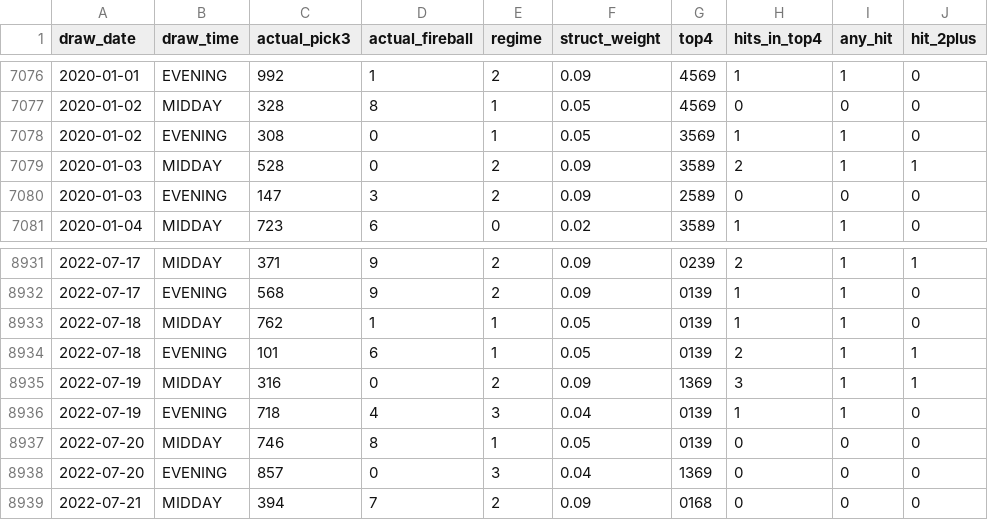
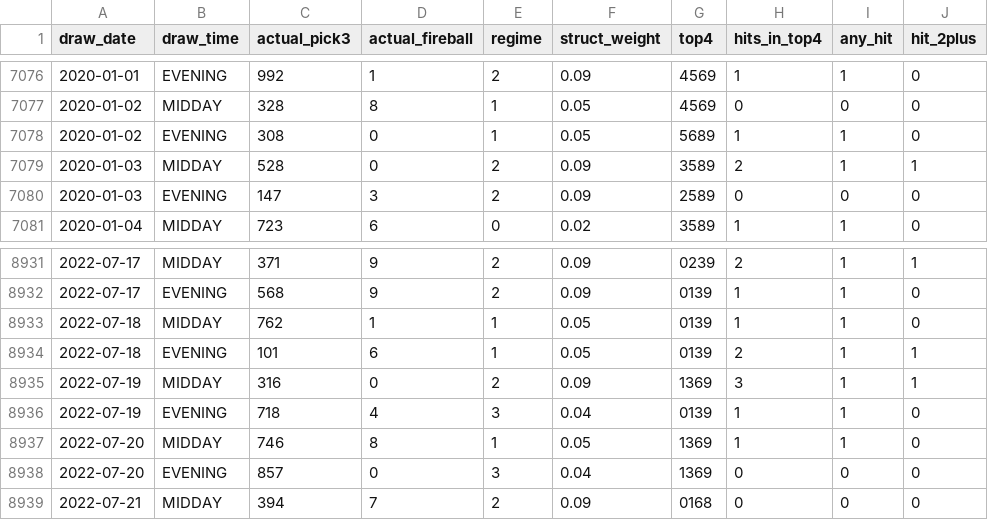
Before and after one commit to Fluffyballs78/il-pick3-pipeline, a CSV file: data/live_performance_log.csv, drawn as a sheet; only a part is shown, gaps mark what is left out; the diff covers the shown part only.

```diff
--- a/data/live_performance_log.csv
+++ b/data/live_performance_log.csv
@@ -7077,3 +7077,3 @@ draw_date,draw_time,actual_pick3,actual_fireball,regime,struct_weight,top4,hits_
 2020-01-02,MIDDAY,328,8,1,0.05,4569,0,0,0
-2020-01-02,EVENING,308,0,1,0.05,3569,1,1,0
+2020-01-02,EVENING,308,0,1,0.05,5689,1,1,0
 2020-01-03,MIDDAY,528,0,2,0.09,3589,2,1,1
@@ -8936,3 +8936,3 @@ draw_date,draw_time,actual_pick3,actual_fireball,regime,struct_weight,top4,hits_
 2022-07-19,EVENING,718,4,3,0.04,0139,1,1,0
-2022-07-20,MIDDAY,746,8,1,0.05,0139,0,0,0
+2022-07-20,MIDDAY,746,8,1,0.05,1369,1,1,0
 2022-07-20,EVENING,857,0,3,0.04,1369,0,0,0
```
Also changed, not shown: 1 added row and 13 edited cells elsewhere in this file, 8 other files.
